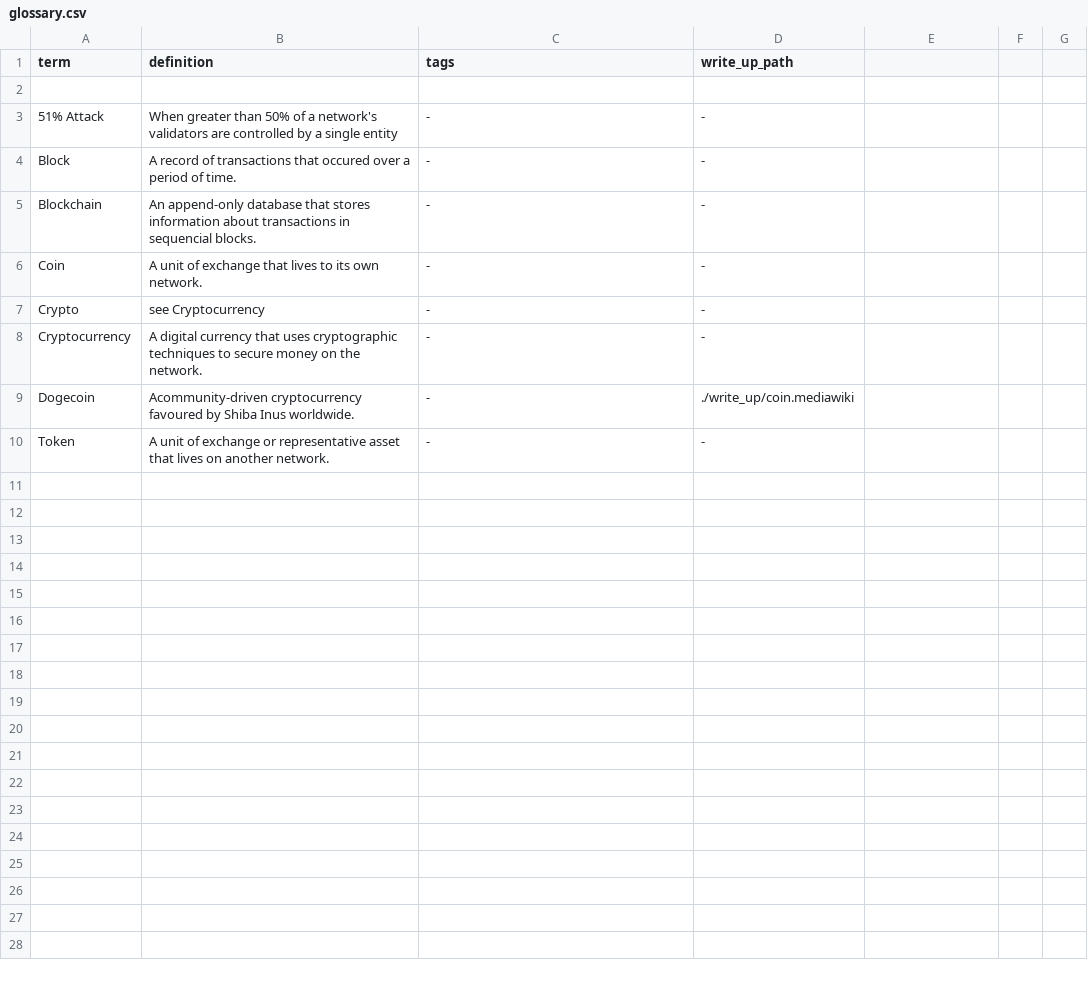
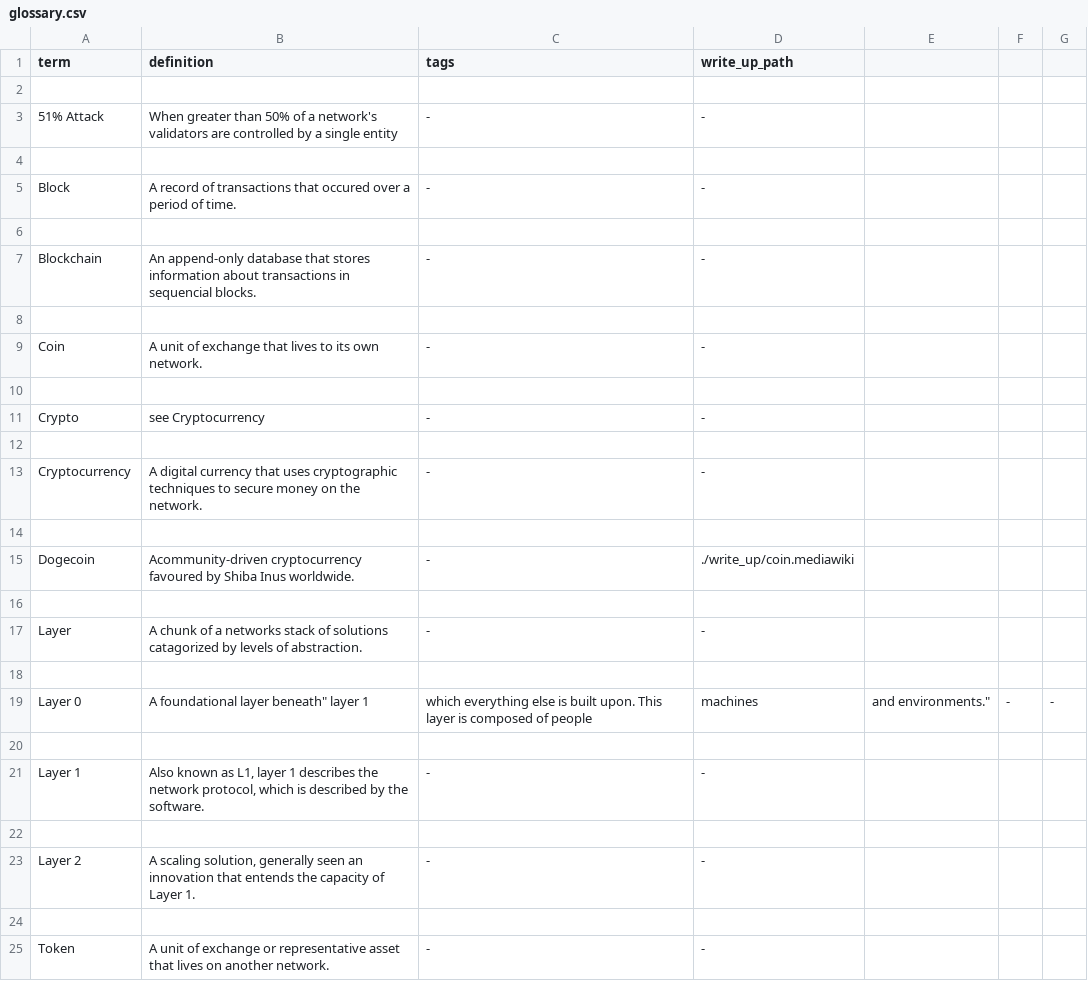
Before and after one commit to ShibeMedia/resource-hub, a CSV file: glossary.csv, drawn as a sheet.

Commit message:
Added Layer, Layer 0, Layer 1, Layer 2.

```diff
--- a/glossary.csv
+++ b/glossary.csv
@@ -3,8 +3,23 @@ term, definition, tags, write_up_path
 51% Attack, When greater than 50% of a network's validators are controlled by a single entity, -,-
+
 Block, A record of transactions that occured over a period of time., -, -
+
 Blockchain, An append-only database that stores information about transactions in sequencial blocks., -, -
+
 Coin, A unit of exchange that lives to its own network., -, -
+
 Crypto, see Cryptocurrency, -,-
+
 Cryptocurrency, A digital currency that uses cryptographic techniques to secure money on the network., -, -
+
 Dogecoin, Acommunity-driven cryptocurrency favoured by Shiba Inus worldwide., -, ./write_up/coin.mediawiki
+
+Layer, A chunk of a networks stack of solutions catagorized by levels of abstraction., -, -
+
+Layer 0, "A foundational layer "beneath" layer 1, which everything else is built upon. This layer is composed of people, machines, and environments.", -, -
+
+Layer 1, "Also known as L1, layer 1 describes the network protocol, which is described by the software.", -, -
+
+Layer 2, "A scaling solution, generally seen an innovation that entends the capacity of Layer 1.", -, -
+
 Token, A unit of exchange or representative asset that lives on another network., -, -
```
